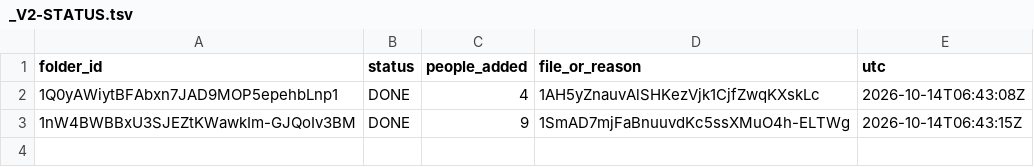
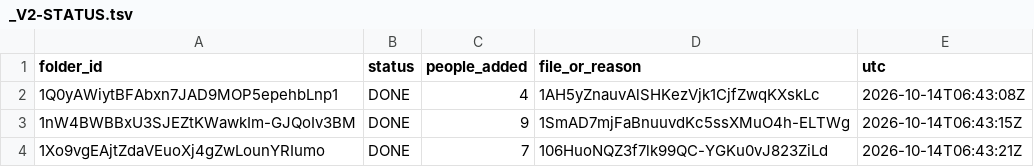
Before and after one commit to jorgev2121-dotcom/JV-repository, a TSV file: control-panel/hashtag-census/_V2-STATUS.tsv, drawn as a sheet.

```diff
--- a/control-panel/hashtag-census/_V2-STATUS.tsv
+++ b/control-panel/hashtag-census/_V2-STATUS.tsv
@@ -3 +3,2 @@ folder_id	status	people_added	file_or_reason	utc
 1nW4BWBBxU3SJEZtKWawkIm-GJQoIv3BM	DONE	9	1SmAD7mjFaBnuuvdKc5ssXMuO4h-ELTWg	2026-10-14T06:43:15Z
+1Xo9vgEAjtZdaVEuoXj4gZwLounYRIumo	DONE	7	106HuoNQZ3f7lk99QC-YGKu0vJ823ZiLd	2026-10-14T06:43:21Z
```
